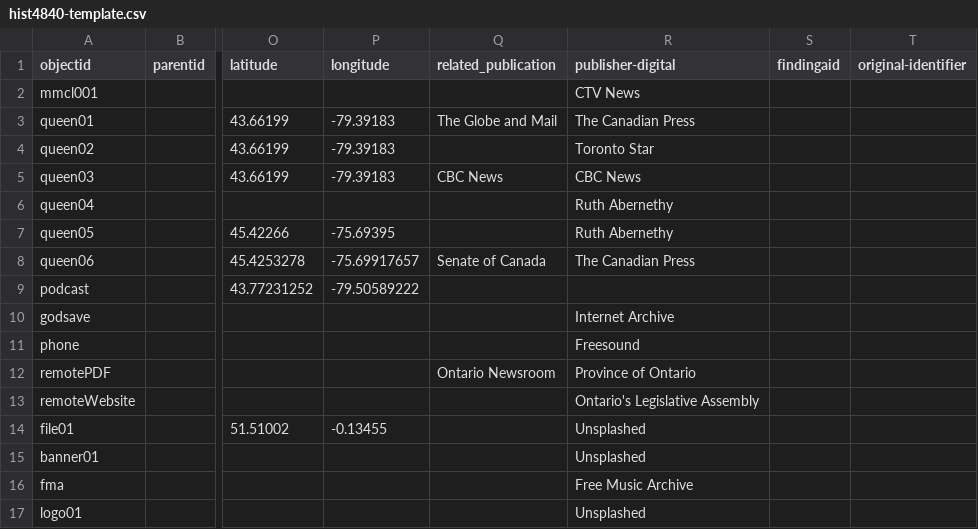
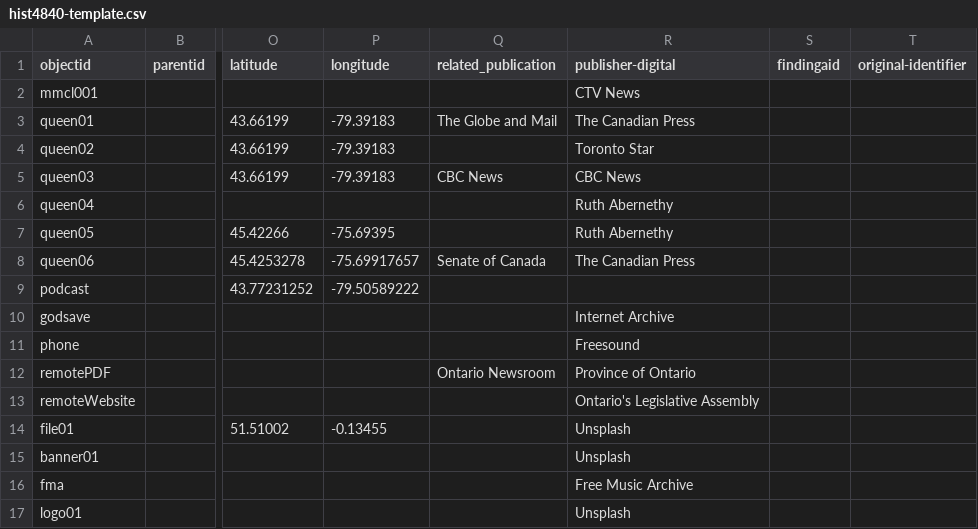
Before and after one commit to lucad54/queen-elizabeth-II-statue-ontario, a CSV file: _data/hist4840-template.csv, drawn as a sheet; only a part is shown, gaps mark what is left out; the diff names each change by its address in the sheet, - before the commit and + after, or states it on an @@ line.

Commit message:
Add files via upload

```diff
--- a/_data/hist4840-template.csv
+++ b/_data/hist4840-template.csv
-R14:R15 (publisher-digital): Unsplashed
+R14:R15 (publisher-digital): Unsplash
-R17 (publisher-digital): Unsplashed
+R17 (publisher-digital): Unsplash
```
